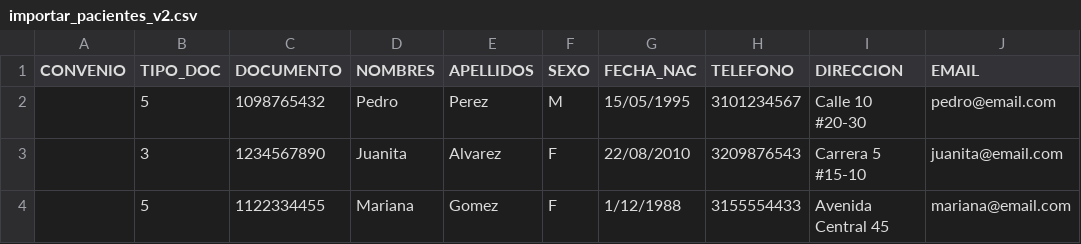
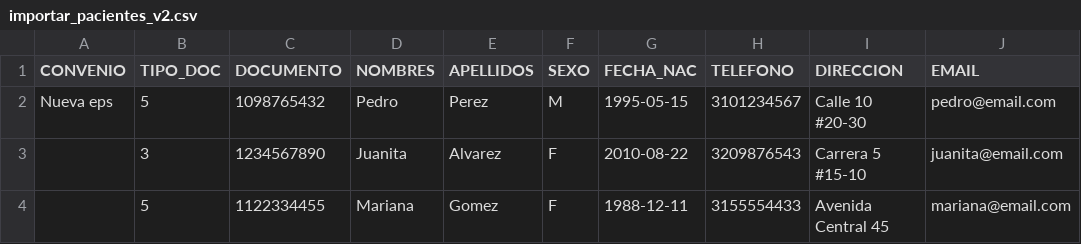
Before and after one commit to eder1104/proyecto-clinica, a CSV file: importar_pacientes_v2.csv, drawn as a sheet.

```diff
--- a/importar_pacientes_v2.csv
+++ b/importar_pacientes_v2.csv
@@ -1,4 +1,4 @@
 CONVENIO;TIPO_DOC;DOCUMENTO;NOMBRES;APELLIDOS;SEXO;FECHA_NAC;TELEFONO;DIRECCION;EMAIL
-;5;1098765432;Pedro;Perez;M;15/05/1995;3101234567;Calle 10 #20-30;pedro@email.com
-;3;1234567890;Juanita;Alvarez;F;22/08/2010;3209876543;Carrera 5 #15-10;juanita@email.com
-;5;1122334455;Mariana;Gomez;F;1/12/1988;3155554433;Avenida Central 45;mariana@email.com
+Nueva eps;5;1098765432;Pedro;Perez;M;1995-05-15;3101234567;Calle 10 #20-30;pedro@email.com
+;3;1234567890;Juanita;Alvarez;F;2010-08-22;3209876543;Carrera 5 #15-10;juanita@email.com
+;5;1122334455;Mariana;Gomez;F;1988-12-11;3155554433;Avenida Central 45;mariana@email.com
```
Also changed, not shown: 3 other files.
